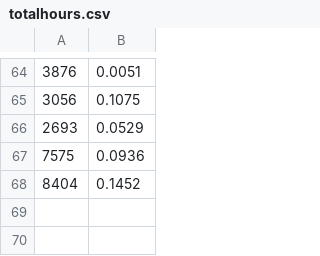
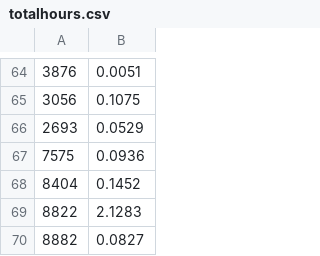
Before and after one commit to Team3128/2017-18-attendance-data, a CSV file: totalhours.csv, drawn as a sheet; only a part is shown, gaps mark what is left out; the diff names each change by its address in the sheet, - before the commit and + after, or states it on an @@ line.

Commit message:
Added Attendance Data for 2017-12-08

```diff
--- a/totalhours.csv
+++ b/totalhours.csv
+row 69: 8822 | 2.1283
+row 70: 8882 | 0.0827
```
